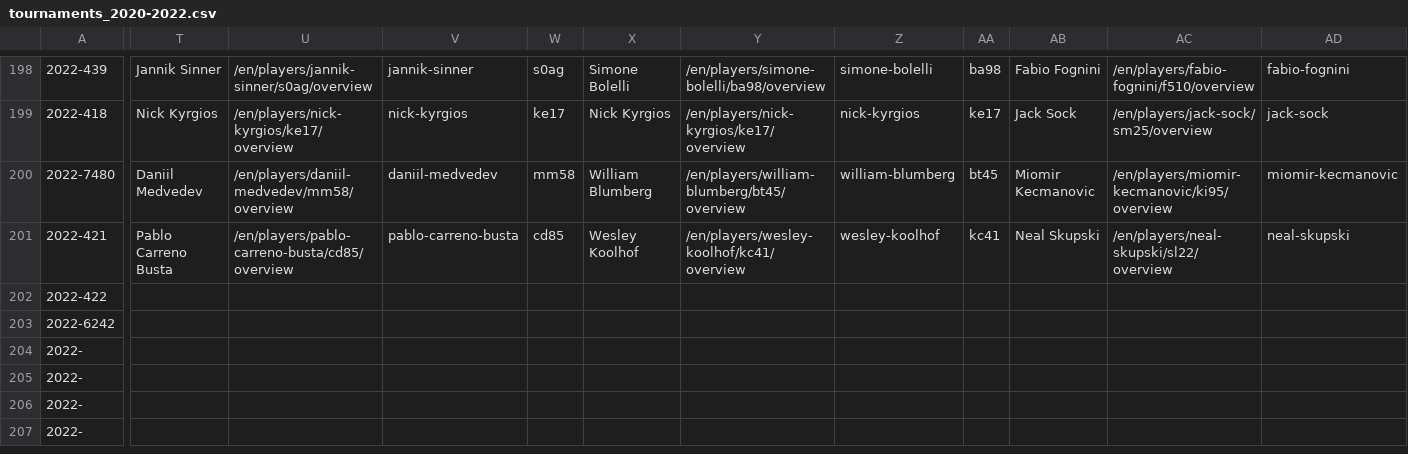
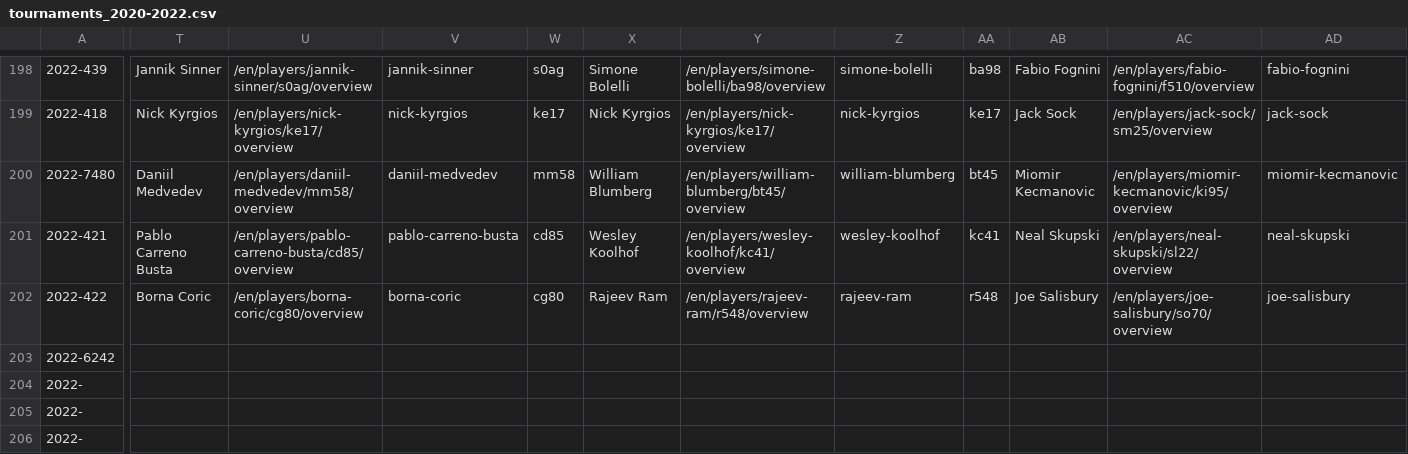
Before and after one commit to EmersonCosta0915/ATP-world-tour-tennis-data, a CSV file: csv/1_tournaments/tournaments_2020-2022.csv, drawn as a sheet; only a part is shown, gaps mark what is left out; the shorter side is filled out with more unchanged rows; the diff covers the shown part only; the diff names each change by its address in the sheet, - before the commit and + after, or states it on an @@ line.

Commit message:
update data

```diff
--- a/csv/1_tournaments/tournaments_2020-2022.csv
+++ b/csv/1_tournaments/tournaments_2020-2022.csv
-T202: (empty)
+T202: Borna Coric
-U202: (empty)
+U202: /en/players/borna-coric/cg80/overview
-V202: (empty)
+V202: borna-coric
-W202: (empty)
+W202: cg80
-X202: (empty)
+X202: Rajeev Ram
-Y202: (empty)
+Y202: /en/players/rajeev-ram/r548/overview
-Z202: (empty)
+Z202: rajeev-ram
-AA202: (empty)
+AA202: r548
-AB202: (empty)
+AB202: Joe Salisbury
-AC202: (empty)
+AC202: /en/players/joe-salisbury/so70/overview
-AD202: (empty)
+AD202: joe-salisbury
```
Also changed, not shown: 5 edited cells elsewhere in this file.
